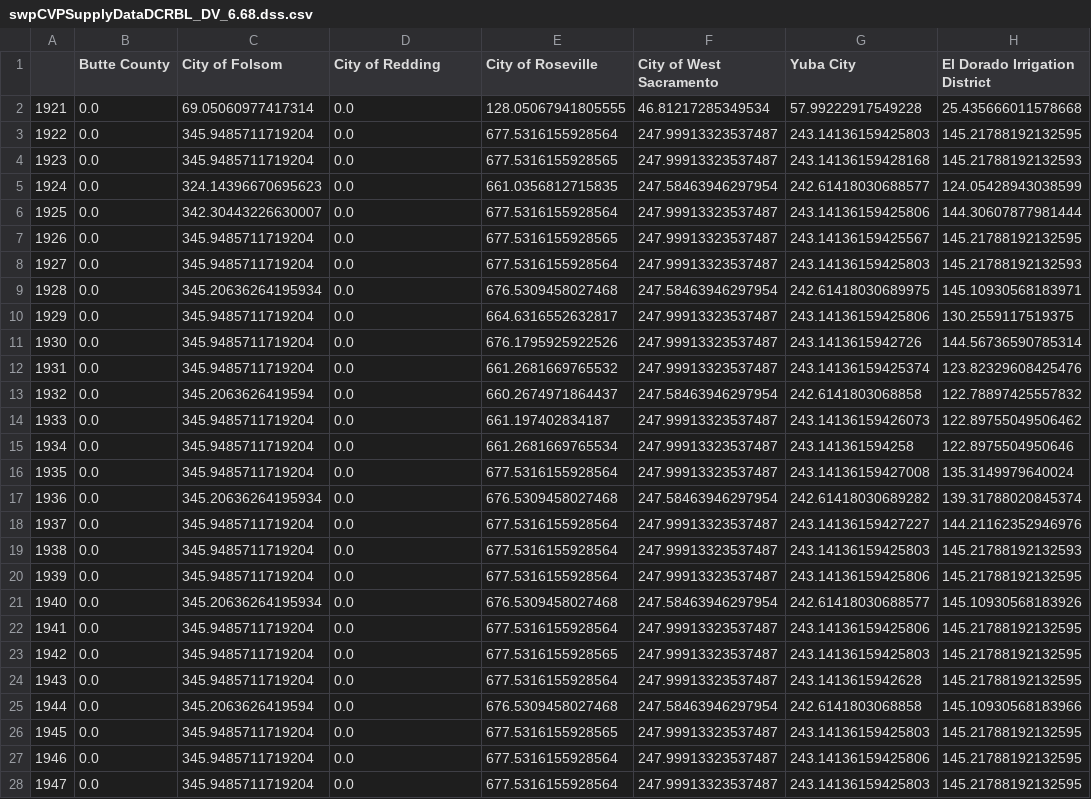
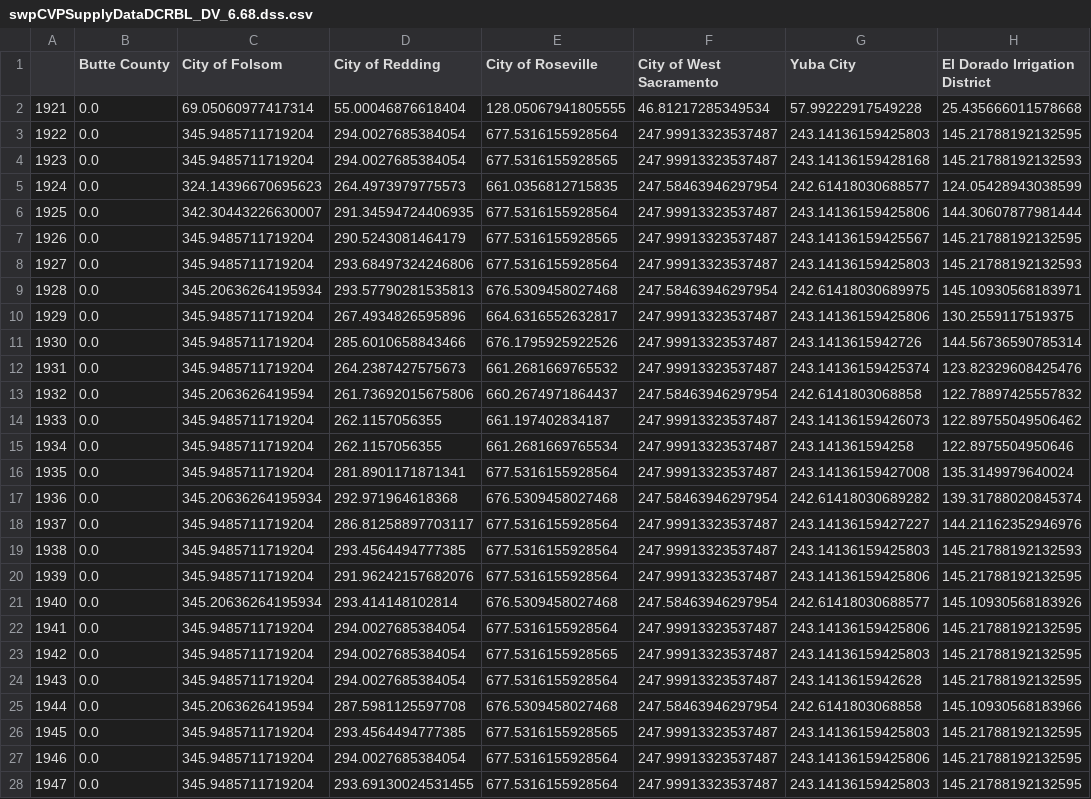
Before and after one commit to dayamuralidharan/California-Urban-Water-Management-Economic-Tool, a CSV file: CaUWMET/src/inputData_FullContractorList/swpCVPSupplyDataDCRBL_DV_6.68.dss.csv, drawn as a sheet; only a part is shown; the diff covers the shown part only; the diff names each change by its address in the sheet, - before the commit and + after, or states it on an @@ line.

Commit message:
Updated City of Redding Calsim 3 Supply definition
- updated definition of City of Redding supply and recomputed the supply timeseries

```diff
--- a/CaUWMET/src/inputData_FullContractorList/swpCVPSupplyDataDCRBL_DV_6.68.dss.csv
+++ b/CaUWMET/src/inputData_FullContractorList/swpCVPSupplyDataDCRBL_DV_6.68.dss.csv
-D2 (City of Redding): 0.0
+D2 (City of Redding): 55.00046876618404
-D3:D4 (City of Redding): 0.0
+D3:D4 (City of Redding): 294.0027685384054
-D5 (City of Redding): 0.0
+D5 (City of Redding): 264.4973979775573
-D6 (City of Redding): 0.0
+D6 (City of Redding): 291.34594724406935
-D7 (City of Redding): 0.0
+D7 (City of Redding): 290.5243081464179
-D8 (City of Redding): 0.0
+D8 (City of Redding): 293.68497324246806
-D9 (City of Redding): 0.0
+D9 (City of Redding): 293.57790281535813
-D10 (City of Redding): 0.0
+D10 (City of Redding): 267.4934826595896
-D11 (City of Redding): 0.0
+D11 (City of Redding): 285.6010658843466
-D12 (City of Redding): 0.0
+D12 (City of Redding): 264.2387427575673
-D13 (City of Redding): 0.0
+D13 (City of Redding): 261.73692015675806
-D14:D15 (City of Redding): 0.0
+D14:D15 (City of Redding): 262.1157056355
-D16 (City of Redding): 0.0
+D16 (City of Redding): 281.8901171871341
-D17 (City of Redding): 0.0
+D17 (City of Redding): 292.971964618368
-D18 (City of Redding): 0.0
+D18 (City of Redding): 286.81258897703117
-D19 (City of Redding): 0.0
+D19 (City of Redding): 293.4564494777385
-D20 (City of Redding): 0.0
+D20 (City of Redding): 291.96242157682076
-D21 (City of Redding): 0.0
+D21 (City of Redding): 293.414148102814
-D22:D24 (City of Redding): 0.0
+D22:D24 (City of Redding): 294.0027685384054
-D25 (City of Redding): 0.0
+D25 (City of Redding): 287.5981125597708
-D26 (City of Redding): 0.0
+D26 (City of Redding): 293.4564494777385
-D27 (City of Redding): 0.0
+D27 (City of Redding): 294.0027685384054
-D28 (City of Redding): 0.0
+D28 (City of Redding): 293.69130024531455
```
Also changed, not shown: 56 edited cells elsewhere in this file, CaUWMET/src/calsimLinkage/cs3_nodes.csv, CaUWMET/src/calsimLinkage/cs3_nodes_dss_pathnames.csv, 2 other files.
